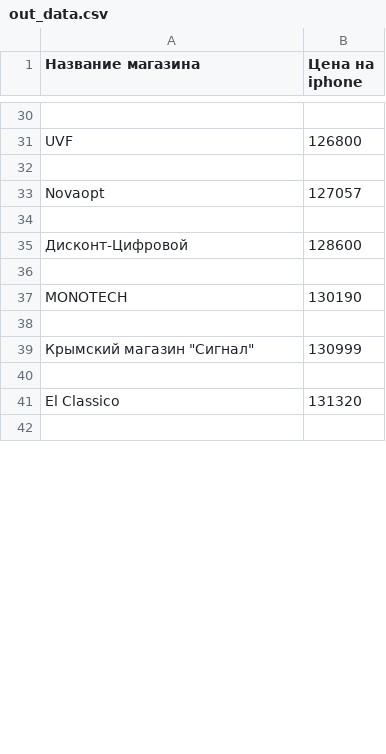
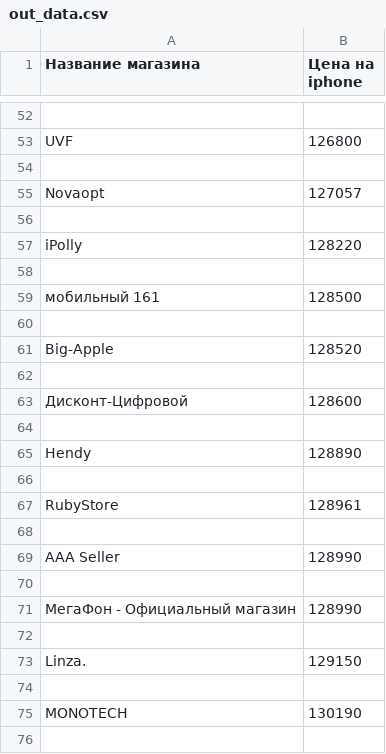
Before and after one commit to R0masik/parsing_yandex_market, a CSV file: out_data.csv, drawn as a sheet; only a part is shown, gaps mark what is left out; the shorter side is filled out with more unchanged rows; the diff covers the shown part only.

```diff
--- a/out_data.csv
+++ b/out_data.csv
@@ -34,3 +56,19 @@ Novaopt,127057
 
+iPolly,128220
+
+мобильный 161,128500
+
+Big-Apple,128520
+
 Дисконт-Цифровой,128600
+
+Hendy,128890
+
+RubyStore,128961
+
+AAA Seller,128990
+
+МегаФон - Официальный магазин,128990
+
+Linza.,129150
 
```
Also changed, not shown: 61 added rows, 9 removed rows and 4 edited cells elsewhere in this file, 2 other files.
